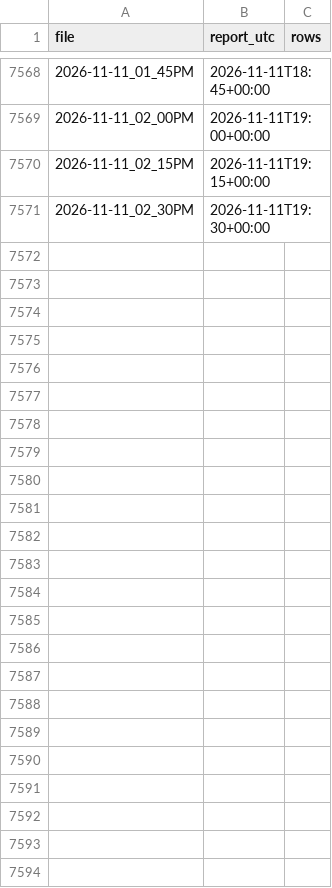
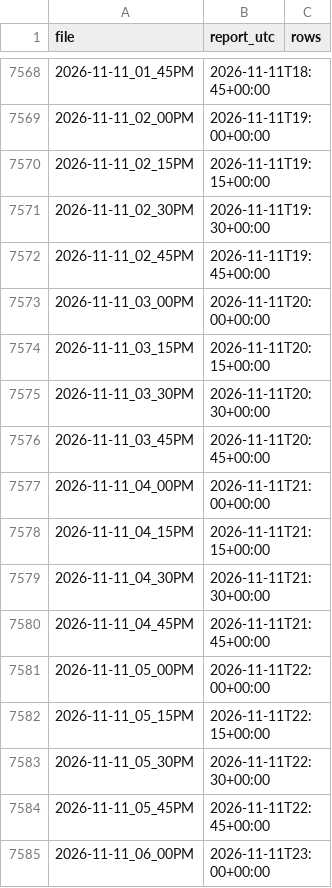
Before and after one commit to ryan7zoom/nba-props, a CSV file: data/injury_reports_seen.csv, drawn as a sheet; only a part is shown, gaps mark what is left out.

```diff
--- a/data/injury_reports_seen.csv
+++ b/data/injury_reports_seen.csv
@@ -7571 +7571,15 @@ file,report_utc,rows
 2026-11-11_02_30PM,2026-11-11T19:30+00:00,
+2026-11-11_02_45PM,2026-11-11T19:45+00:00,
+2026-11-11_03_00PM,2026-11-11T20:00+00:00,
+2026-11-11_03_15PM,2026-11-11T20:15+00:00,
+2026-11-11_03_30PM,2026-11-11T20:30+00:00,
+2026-11-11_03_45PM,2026-11-11T20:45+00:00,
+2026-11-11_04_00PM,2026-11-11T21:00+00:00,
+2026-11-11_04_15PM,2026-11-11T21:15+00:00,
+2026-11-11_04_30PM,2026-11-11T21:30+00:00,
+2026-11-11_04_45PM,2026-11-11T21:45+00:00,
+2026-11-11_05_00PM,2026-11-11T22:00+00:00,
+2026-11-11_05_15PM,2026-11-11T22:15+00:00,
+2026-11-11_05_30PM,2026-11-11T22:30+00:00,
+2026-11-11_05_45PM,2026-11-11T22:45+00:00,
+2026-11-11_06_00PM,2026-11-11T23:00+00:00,
```
Also changed, not shown: data/injuries_latest.csv, data/lines_history.csv, 25 other files.
